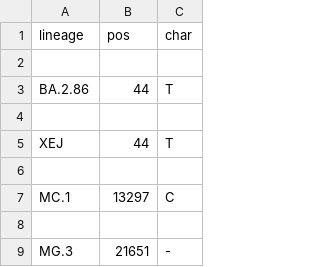
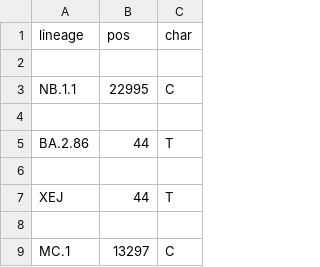
Before and after one commit to neherlab/nextclade_data_workflows, a TSV file: sars-cov-2/profiles/clades/lineage_overwrite.tsv, drawn as a sheet; only a part is shown; the shorter side is filled out with more unchanged rows.

Commit message:
Improve constraint and overwrite

```diff
--- a/sars-cov-2/profiles/clades/lineage_overwrite.tsv
+++ b/sars-cov-2/profiles/clades/lineage_overwrite.tsv
@@ -2,2 +2,4 @@ lineage	pos	char
 
+NB.1.1	22995	C
+
 BA.2.86	44	T
```
Also changed, not shown: 1 other file.
